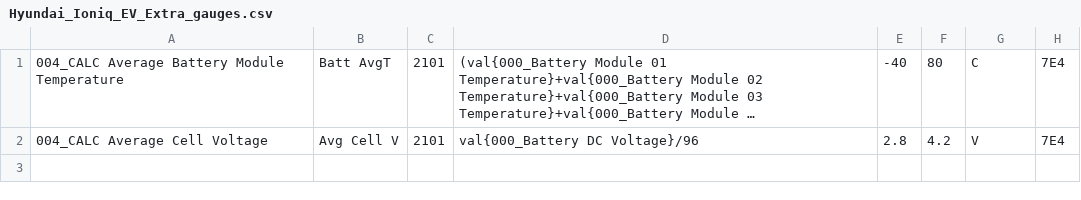
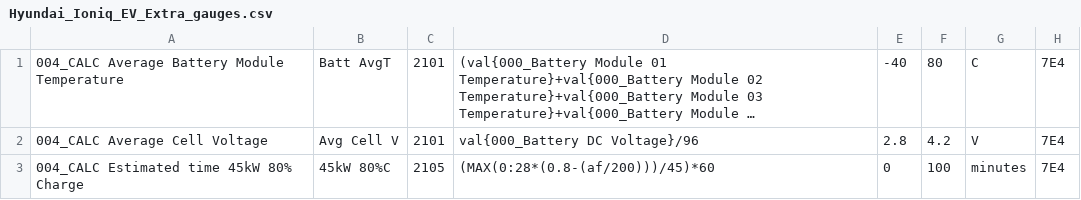
Before and after one commit to JejuSoul/OBD-PIDs-for-HKMC-EVs, a CSV file: Ioniq EV/extendedpids/Hyundai_Ioniq_EV_Extra_gauges.csv, drawn as a sheet; long unchanged cells end in ….

Commit message:
Add a new calulation to Hyundai_Ioniq_EV_Extra_gauges.csv Written by reald on ioniqforum.com A calculated pid to give the time to charge to 45kW for 80%. Car gives for 100%.

```diff
--- a/Ioniq EV/extendedpids/Hyundai_Ioniq_EV_Extra_gauges.csv
+++ b/Ioniq EV/extendedpids/Hyundai_Ioniq_EV_Extra_gauges.csv
@@ -2 +2,2 @@
 004_CALC Average Cell Voltage,Avg Cell V,2101,val{000_Battery DC Voltage}/96,2.8,4.2,V,7E4
+004_CALC Estimated time 45kW 80% Charge,45kW 80%C,2105,(MAX(0:28*(0.8-(af/200)))/45)*60,0,100,minutes,7E4
```
Also changed, not shown: 1 other file.
